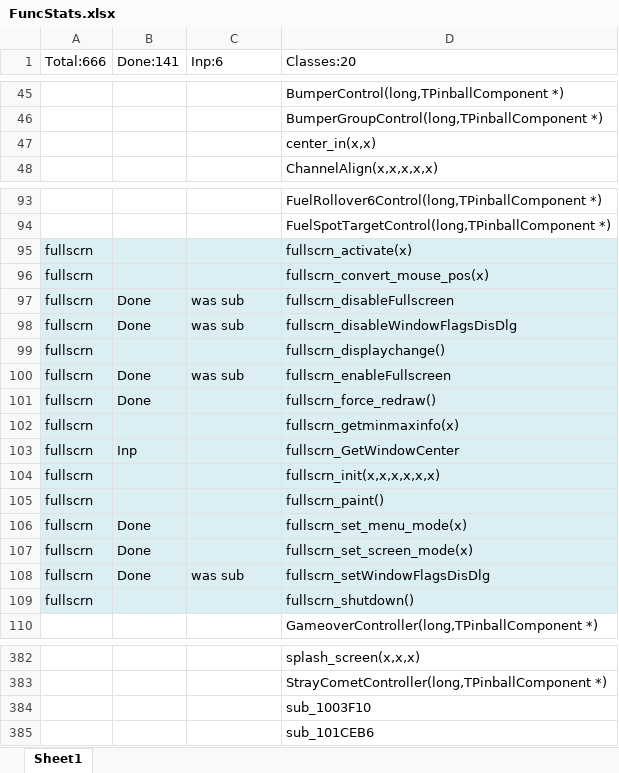
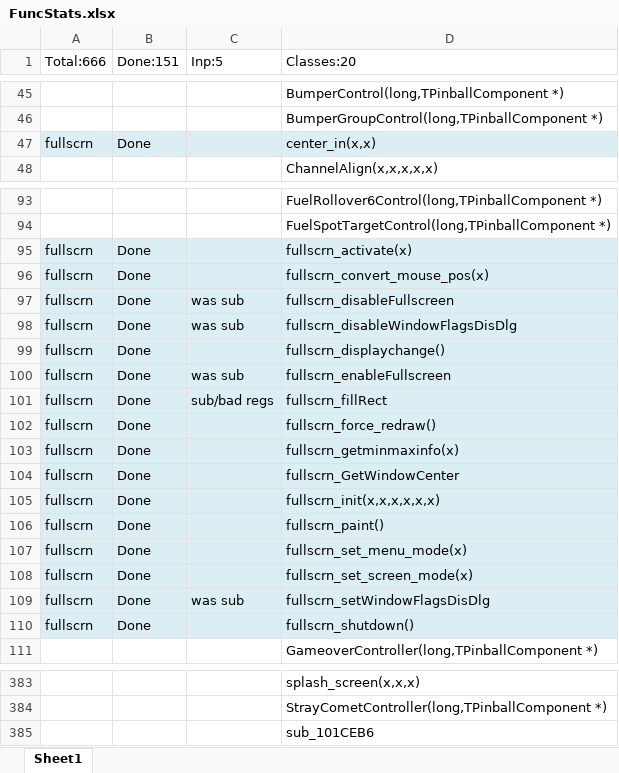
Before and after one commit to k4zmu2a/SpaceCadetPinball, an Excel workbook: Doc/FuncStats.xlsx, sheet Sheet1, drawn as a sheet; only a part is shown, gaps mark what is left out; values as stored, in another font and other column widths than the file's, no borders; conditional formats not drawn; removed rows and columns are numbered as before the commit, all else as after; the diff names each change by its address in the sheet, - before the commit and + after, or states it on an @@ line.

Commit message:
fullscrn v2, ready.

```diff
--- a/Doc/FuncStats.xlsx (sheet Sheet1)
+++ b/Doc/FuncStats.xlsx (sheet Sheet1)
-B1: Done:141
+B1: Done:151
-C1: Inp:6
+C1: Inp:5
-row 47:  |  |  | center_in(x,x)
+row 47: fullscrn | Done |  | center_in(x,x)
-B95:B96 (Done:151): (empty)
+B95:B96 (Done:151): Done
-B99 (Done:151): (empty)
+B99 (Done:151): Done
+row 101: fullscrn | Done | sub/bad regs | fullscrn_fillRect
-B103 (Done:151): (empty)
+B103 (Done:151): Done
-B104 (Done:151): Inp
+B104 (Done:151): Done
-B105:B106 (Done:151): (empty)
+B105:B106 (Done:151): Done
-B110 (Done:151): (empty)
+B110 (Done:151): Done
-row 384:  |  |  | sub_1003F10
```
Also changed, not shown: 2 other files.
